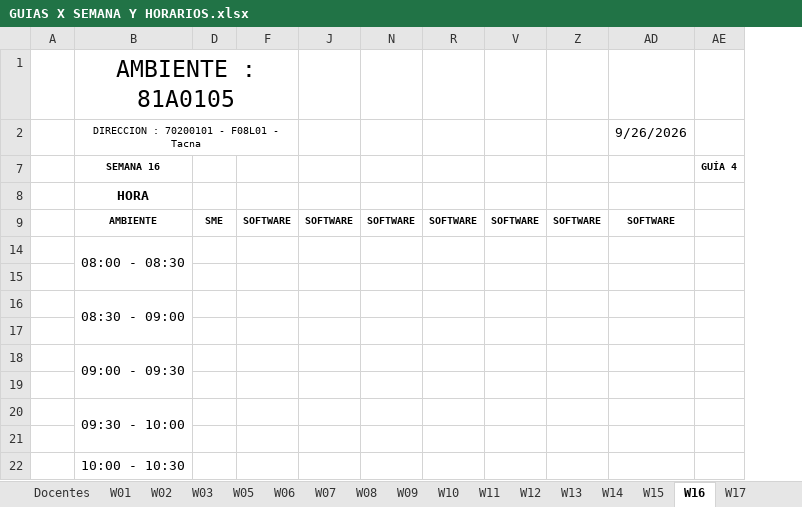
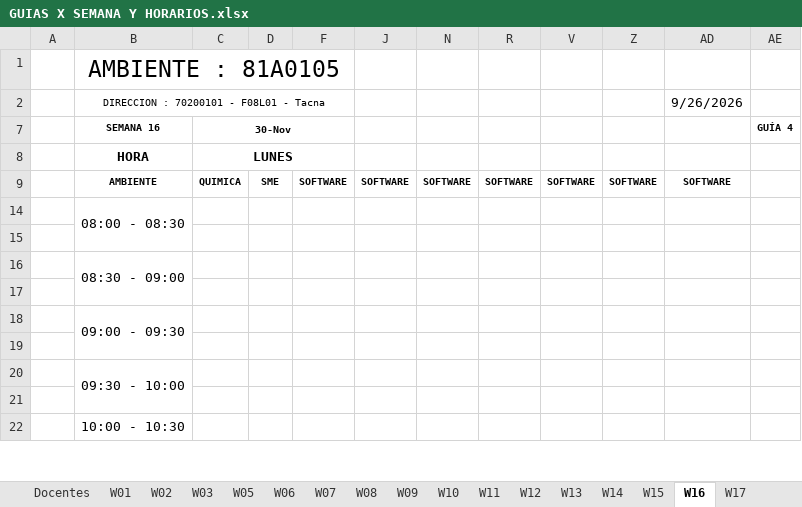
Before and after one commit to rafavaldez/LAB_HORARIOS, an Excel workbook: data/GUIAS X SEMANA Y HORARIOS.xlsx, sheet W16, drawn as a sheet; only a part is shown; values as stored, in another font and other column widths than the file's, no borders; charts and pictures not drawn; the diff names each change by its address in the sheet, - before the commit and + after, or states it on an @@ line.

```diff
--- a/data/GUIAS X SEMANA Y HORARIOS.xlsx (sheet W16)
+++ b/data/GUIAS X SEMANA Y HORARIOS.xlsx (sheet W16)
@@ column C unhidden, rows 7-9: 30-Nov | LUNES | QUIMICA @@
```
Also changed, not shown: 13 other files.
